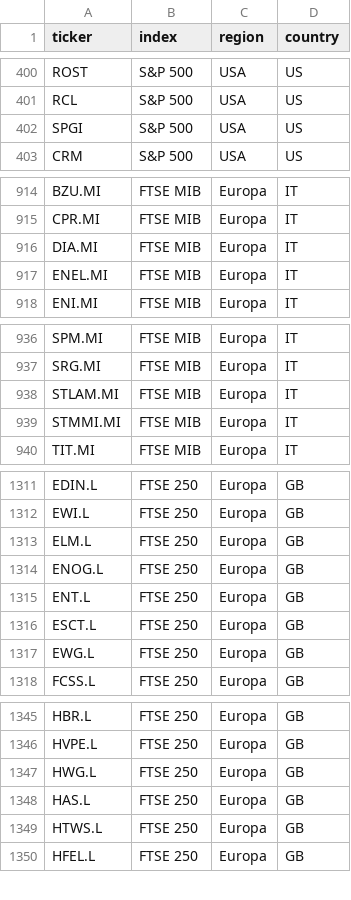
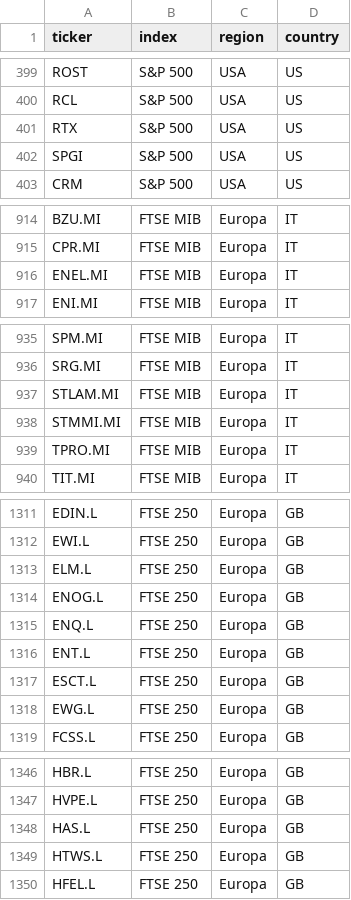
Before and after one commit to fracutrone/stockpicking, a CSV file: data/universe.csv, drawn as a sheet; only a part is shown, gaps mark what is left out; the diff covers the shown part only.

```diff
--- a/data/universe.csv
+++ b/data/universe.csv
@@ -401,2 +400,3 @@ ROST,S&P 500,USA,US
 RCL,S&P 500,USA,US
+RTX,S&P 500,USA,US
 SPGI,S&P 500,USA,US
@@ -915,3 +915,2 @@ BZU.MI,FTSE MIB,Europa,IT
 CPR.MI,FTSE MIB,Europa,IT
-DIA.MI,FTSE MIB,Europa,IT
 ENEL.MI,FTSE MIB,Europa,IT
@@ -939,2 +938,3 @@ STLAM.MI,FTSE MIB,Europa,IT
 STMMI.MI,FTSE MIB,Europa,IT
+TPRO.MI,FTSE MIB,Europa,IT
 TIT.MI,FTSE MIB,Europa,IT
@@ -1314,2 +1314,3 @@ ELM.L,FTSE 250,Europa,GB
 ENOG.L,FTSE 250,Europa,GB
+ENQ.L,FTSE 250,Europa,GB
 ENT.L,FTSE 250,Europa,GB
@@ -1346,3 +1347,2 @@ HBR.L,FTSE 250,Europa,GB
 HVPE.L,FTSE 250,Europa,GB
-HWG.L,FTSE 250,Europa,GB
 HAS.L,FTSE 250,Europa,GB
```
Also changed, not shown: 3 moved rows elsewhere in this file, data/classifica_top100.csv, data/track/performance.csv, 5 other files.
